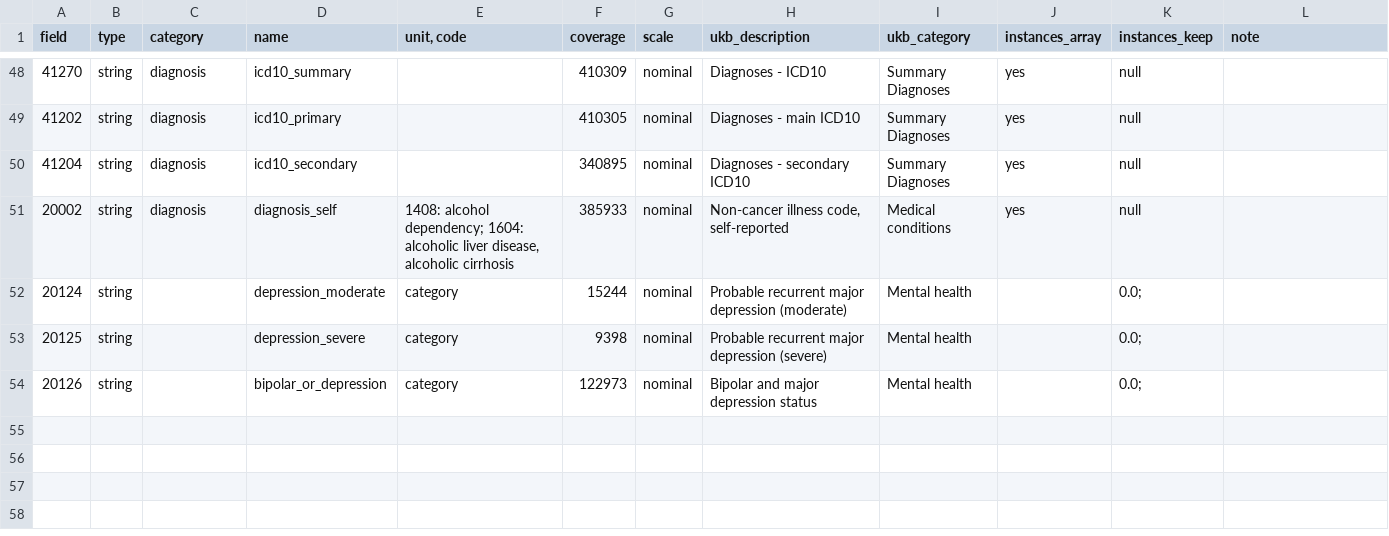
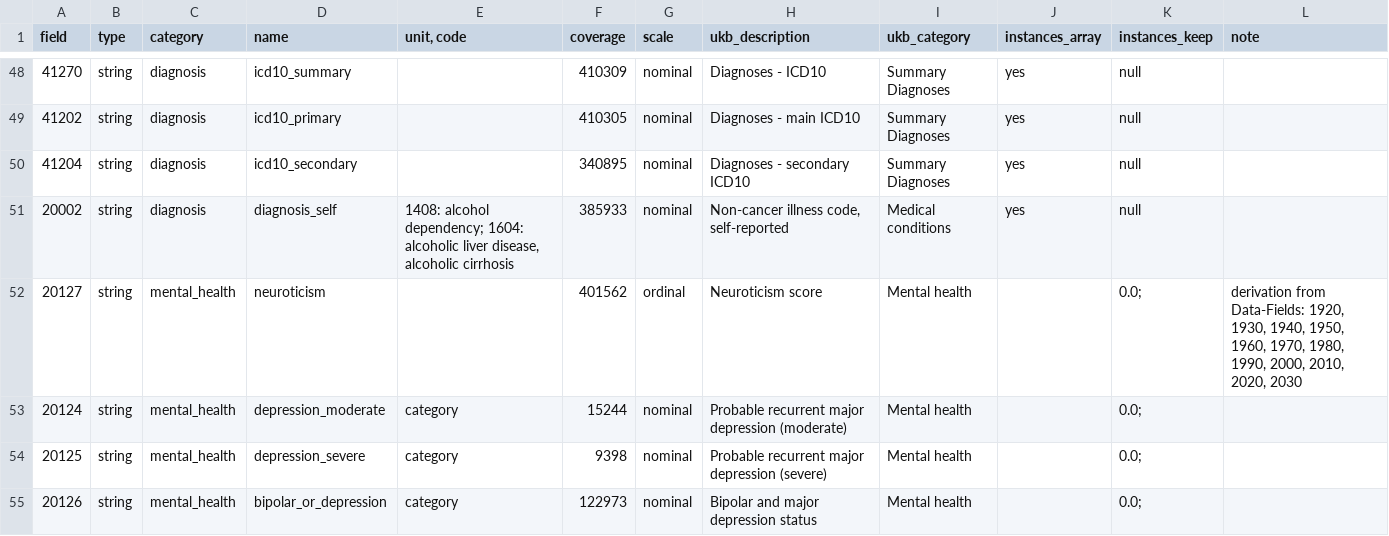
Before and after one commit to tcameronwaller/uk_biobank, a TSV file: parameters/table_ukbiobank_phenotype_variables.tsv, drawn as a sheet; only a part is shown, gaps mark what is left out.

Commit message:
include neuroticism

```diff
--- a/parameters/table_ukbiobank_phenotype_variables.tsv
+++ b/parameters/table_ukbiobank_phenotype_variables.tsv
@@ -51,4 +51,5 @@ field	type	category	name	unit, code	coverage	scale	ukb_description	ukb_category
 20002	string	diagnosis	diagnosis_self	1408: alcohol dependency; 1604: alcoholic liver disease, alcoholic cirrhosis	385933	nominal	Non-cancer illness code, self-reported	Medical conditions	yes	null	
-20124	string		depression_moderate	category	15244	nominal	Probable recurrent major depression (moderate)	Mental health		0.0;	
-20125	string		depression_severe	category	9398	nominal	Probable recurrent major depression (severe)	Mental health		0.0;	
-20126	string		bipolar_or_depression	category	122973	nominal	Bipolar and major depression status	Mental health		0.0;	
+20127	string	mental_health	neuroticism		401562	ordinal	Neuroticism score	Mental health		0.0;	derivation from Data-Fields: 1920, 1930, 1940, 1950, 1960, 1970, 1980, 1990, 2000, 2010, 2020, 2030
+20124	string	mental_health	depression_moderate	category	15244	nominal	Probable recurrent major depression (moderate)	Mental health		0.0;	
+20125	string	mental_health	depression_severe	category	9398	nominal	Probable recurrent major depression (severe)	Mental health		0.0;	
+20126	string	mental_health	bipolar_or_depression	category	122973	nominal	Bipolar and major depression status	Mental health		0.0;	
```
Also changed, not shown: 2 other files.
